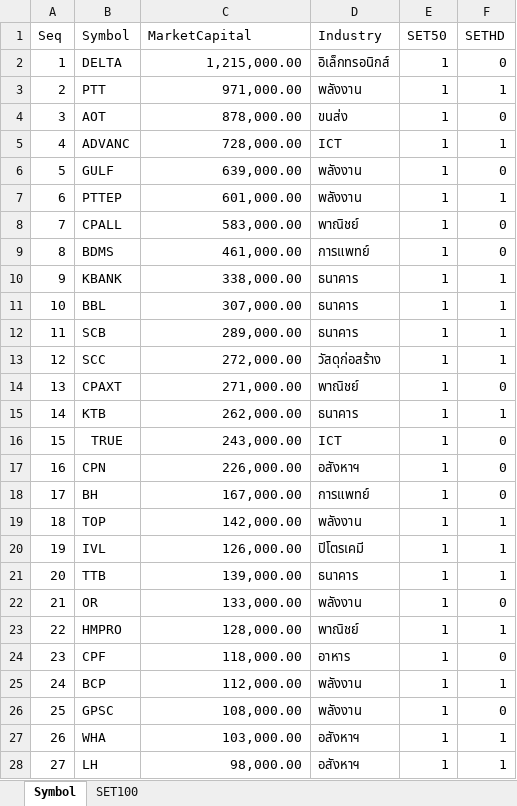
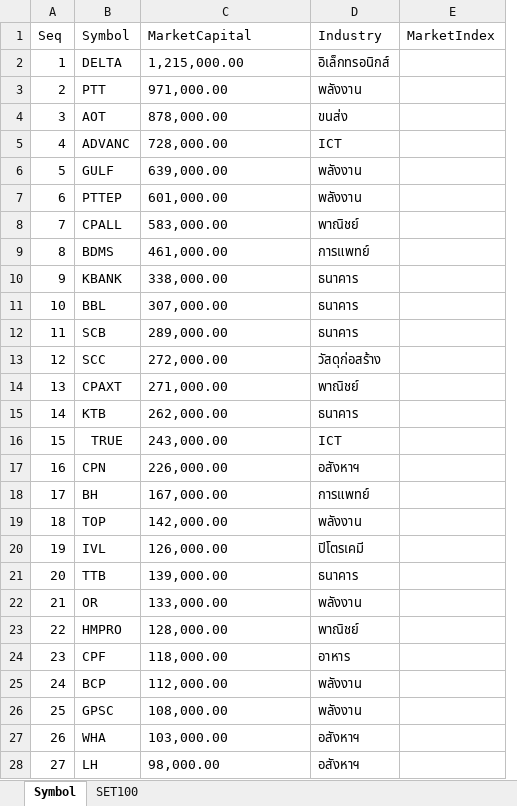
Before and after one commit to jm54103/n8n-docker-compose, an Excel workbook: assets/data/SET100_ปี68.xlsx, sheet Symbol, drawn as a sheet; only a part is shown; values as stored, in another font and other column widths than the file's, no borders; removed rows and columns are numbered as before the commit, all else as after; the diff covers the shown part only; the diff names each change by its address in the sheet, - before the commit and + after, or states it on an @@ line.

Commit message:
MarketIndex

```diff
--- a/assets/data/SET100_ปี68.xlsx (sheet Symbol)
+++ b/assets/data/SET100_ปี68.xlsx (sheet Symbol)
-column E (SET50), rows 2-28: all 1
-column F (SETHD), rows 2-28: 0 | 1 | 0 | 1 | 0 | 1 | 0 | 0 | 1 | 1 | 1 | 1 | 0 | 1 | 0 | 0 | 0 | 1 | 1 | 1 | 0 | 1 | 0 | 1 | 0 | 1 | 1
+column E (MarketIndex), empty
-C2:C28 alignment: right
+C2:C28 alignment: left
```
Also changed, not shown: 7 added rows and cell formats elsewhere in this sheet, 22 other files.
